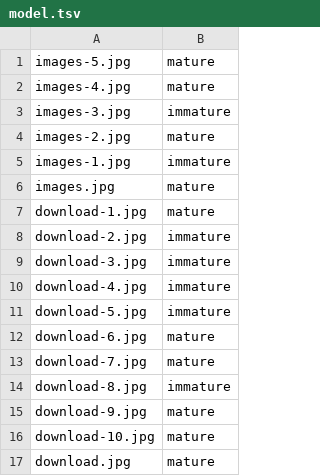
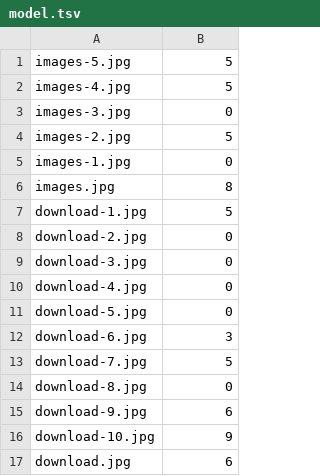
Before and after one commit to walker-121g/HPImgClassification, a TSV file: Assets/model.tsv, drawn as a sheet.

```diff
--- a/Assets/model.tsv
+++ b/Assets/model.tsv
@@ -1,17 +1,17 @@
-images-5.jpg	mature
-images-4.jpg	mature
-images-3.jpg	immature
-images-2.jpg	mature
-images-1.jpg	immature
-images.jpg	mature
-download-1.jpg	mature
-download-2.jpg	immature
-download-3.jpg	immature
-download-4.jpg	immature
-download-5.jpg	immature
-download-6.jpg	mature
-download-7.jpg	mature
-download-8.jpg	immature
-download-9.jpg	mature
-download-10.jpg	mature
-download.jpg	mature
+images-5.jpg	5
+images-4.jpg	5
+images-3.jpg	0
+images-2.jpg	5
+images-1.jpg	0
+images.jpg	8
+download-1.jpg	5
+download-2.jpg	0
+download-3.jpg	0
+download-4.jpg	0
+download-5.jpg	0
+download-6.jpg	3
+download-7.jpg	5
+download-8.jpg	0
+download-9.jpg	6
+download-10.jpg	9
+download.jpg	6
```
Also changed, not shown: 1 other file.
